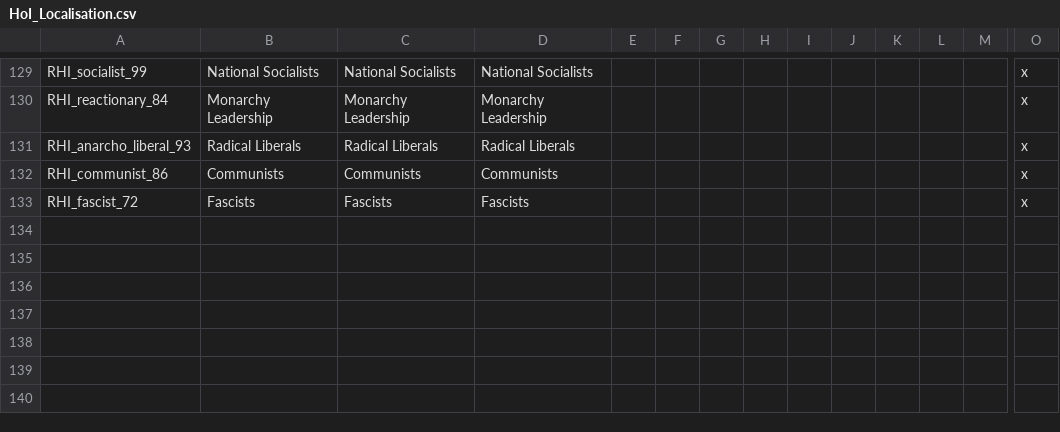
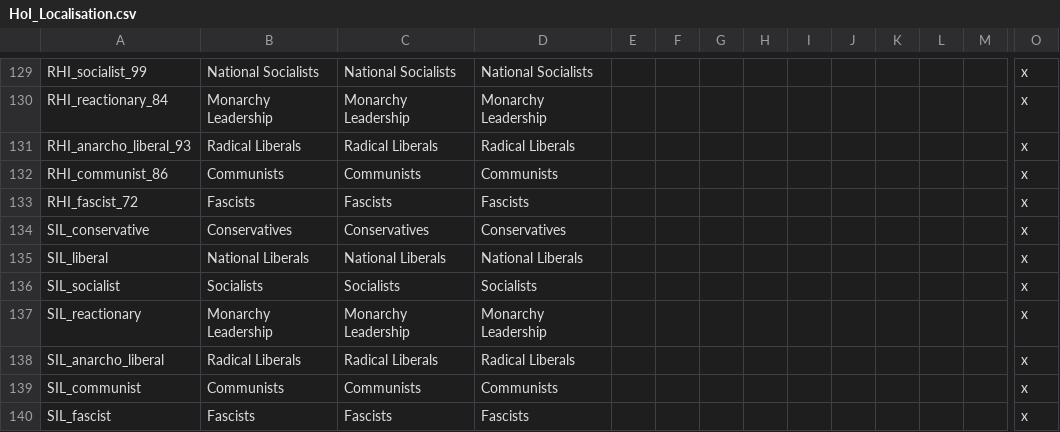
Before and after one commit to basedking/Heroes-of-Italia, a CSV file: localisation/HoI_Localisation.csv, drawn as a sheet; only a part is shown, gaps mark what is left out; rows hold the shown columns only; the diff names each change by its address in the sheet, - before the commit and + after, or states it on an @@ line.

Commit message:
wes party fix + sil localisation

```diff
--- a/localisation/HoI_Localisation.csv
+++ b/localisation/HoI_Localisation.csv
+row 134: SIL_conservative | Conservatives | Conservatives | Conservatives |  |  |  |  |  |  |  |  |  | x
+row 135: SIL_liberal | National Liberals | National Liberals | National Liberals |  |  |  |  |  |  |  |  |  | x
+row 136: SIL_socialist | Socialists | Socialists | Socialists |  |  |  |  |  |  |  |  |  | x
+row 137: SIL_reactionary | Monarchy Leadership | Monarchy Leadership | Monarchy Leadership |  |  |  |  |  |  |  |  |  | x
+row 138: SIL_anarcho_liberal | Radical Liberals | Radical Liberals | Radical Liberals |  |  |  |  |  |  |  |  |  | x
+row 139: SIL_communist | Communists | Communists | Communists |  |  |  |  |  |  |  |  |  | x
+row 140: SIL_fascist | Fascists | Fascists | Fascists |  |  |  |  |  |  |  |  |  | x
```
Also changed, not shown: 2 other files.
